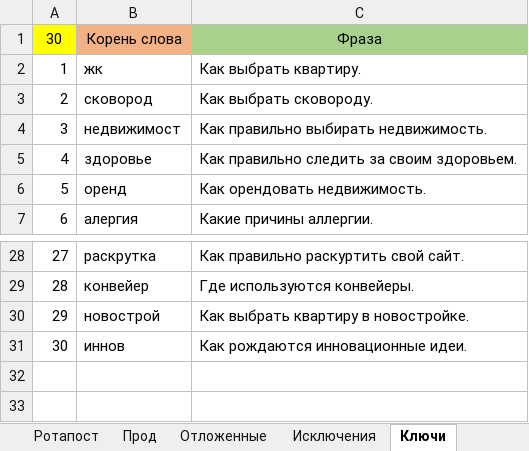
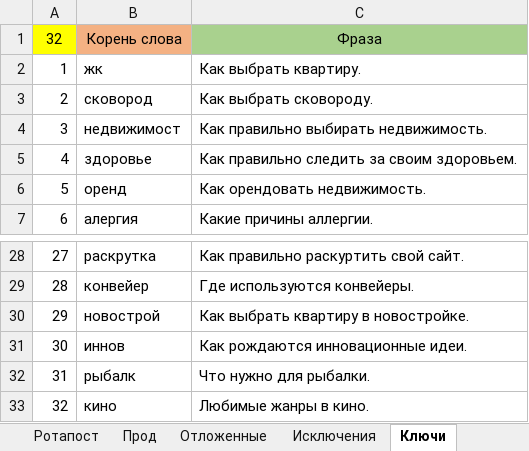
Before and after one commit to Goodron1981/MyMacros-master, an Excel workbook: Тестовая версия.xlsm, sheet Ключи, drawn as a sheet; only a part is shown, gaps mark what is left out; values as stored, in another font and other column widths than the file's, no borders; the diff names each change by its address in the sheet, - before the commit and + after, or states it on an @@ line.

Commit message:
Добавление ключа.
Добавлены ключи для слов кино.

```diff
--- a/Тестовая версия.xlsm (sheet Ключи)
+++ b/Тестовая версия.xlsm (sheet Ключи)
@@ column A renumbered in row 1 @@
+row 32: 31 | рыбалк | Что нужно для рыбалки.
+row 33: 32 | кино | Любимые жанры в кино.
```
Also changed, not shown: sheet Ротапост, sheet Отложенные.
